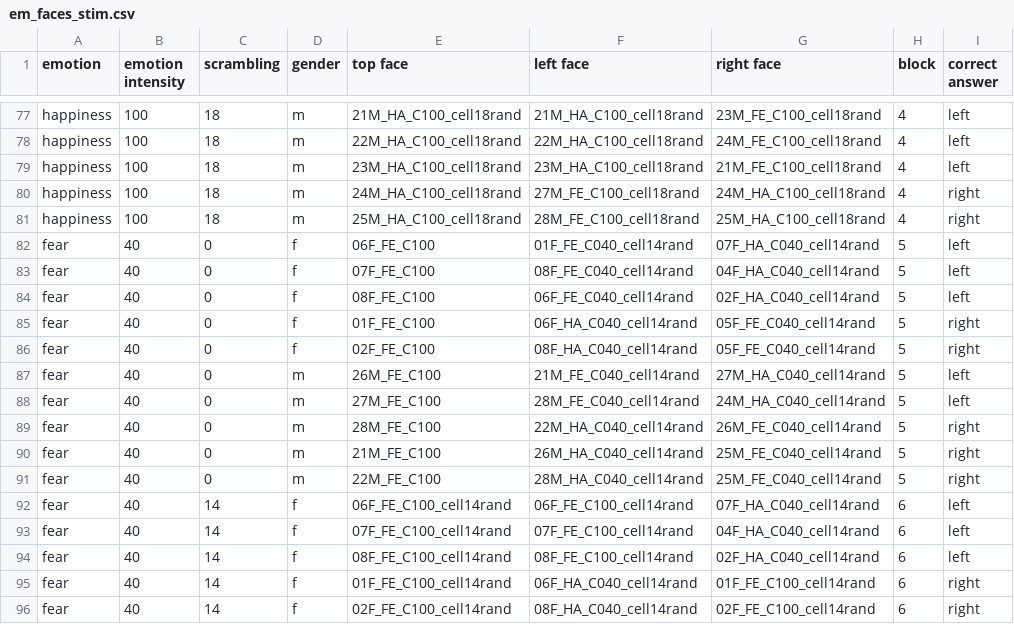
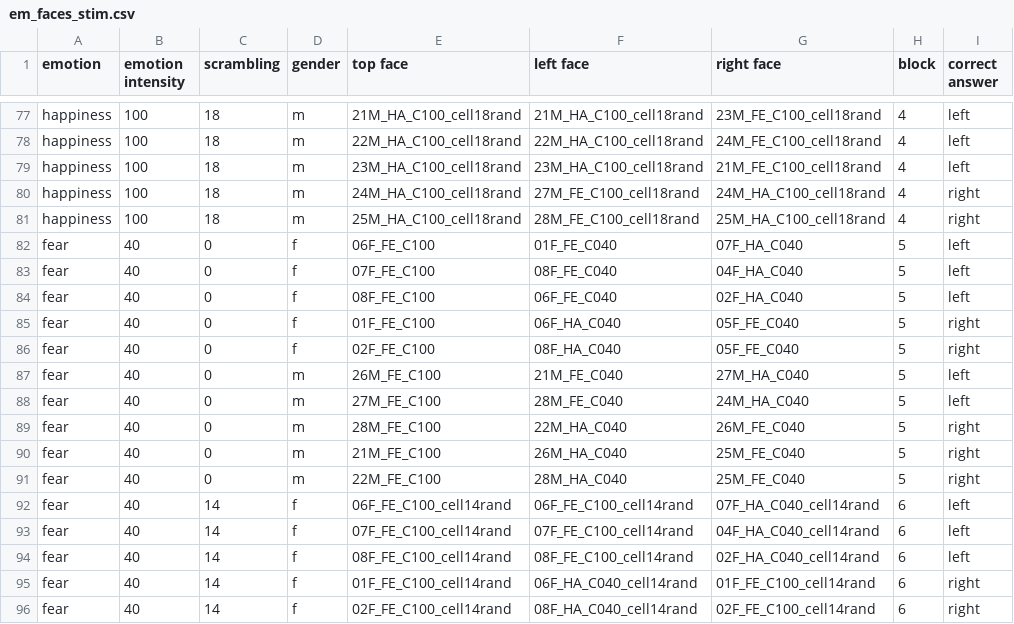
Before and after one commit to TheChymera/faceRT, a CSV file: metadata/em_faces_stim.csv, drawn as a sheet; only a part is shown, gaps mark what is left out.

```diff
--- a/metadata/em_faces_stim.csv
+++ b/metadata/em_faces_stim.csv
@@ -81,12 +81,12 @@ happiness,100,18,m,24M_HA_C100_cell18rand,27M_FE_C100_cell18rand,24M_HA_C100_cel
 happiness,100,18,m,25M_HA_C100_cell18rand,28M_FE_C100_cell18rand,25M_HA_C100_cell18rand,4,right
-fear,40,0,f,06F_FE_C100,01F_FE_C040_cell14rand,07F_HA_C040_cell14rand,5,left
-fear,40,0,f,07F_FE_C100,08F_FE_C040_cell14rand,04F_HA_C040_cell14rand,5,left
-fear,40,0,f,08F_FE_C100,06F_FE_C040_cell14rand,02F_HA_C040_cell14rand,5,left
-fear,40,0,f,01F_FE_C100,06F_HA_C040_cell14rand,05F_FE_C040_cell14rand,5,right
-fear,40,0,f,02F_FE_C100,08F_HA_C040_cell14rand,05F_FE_C040_cell14rand,5,right
-fear,40,0,m,26M_FE_C100,21M_FE_C040_cell14rand,27M_HA_C040_cell14rand,5,left
-fear,40,0,m,27M_FE_C100,28M_FE_C040_cell14rand,24M_HA_C040_cell14rand,5,left
-fear,40,0,m,28M_FE_C100,22M_HA_C040_cell14rand,26M_FE_C040_cell14rand,5,right
-fear,40,0,m,21M_FE_C100,26M_HA_C040_cell14rand,25M_FE_C040_cell14rand,5,right
-fear,40,0,m,22M_FE_C100,28M_HA_C040_cell14rand,25M_FE_C040_cell14rand,5,right
+fear,40,0,f,06F_FE_C100,01F_FE_C040,07F_HA_C040,5,left
+fear,40,0,f,07F_FE_C100,08F_FE_C040,04F_HA_C040,5,left
+fear,40,0,f,08F_FE_C100,06F_FE_C040,02F_HA_C040,5,left
+fear,40,0,f,01F_FE_C100,06F_HA_C040,05F_FE_C040,5,right
+fear,40,0,f,02F_FE_C100,08F_HA_C040,05F_FE_C040,5,right
+fear,40,0,m,26M_FE_C100,21M_FE_C040,27M_HA_C040,5,left
+fear,40,0,m,27M_FE_C100,28M_FE_C040,24M_HA_C040,5,left
+fear,40,0,m,28M_FE_C100,22M_HA_C040,26M_FE_C040,5,right
+fear,40,0,m,21M_FE_C100,26M_HA_C040,25M_FE_C040,5,right
+fear,40,0,m,22M_FE_C100,28M_HA_C040,25M_FE_C040,5,right
 fear,40,14,f,06F_FE_C100_cell14rand,06F_FE_C100_cell14rand,07F_HA_C040_cell14rand,6,left
```
Also changed, not shown: 3 other files.
